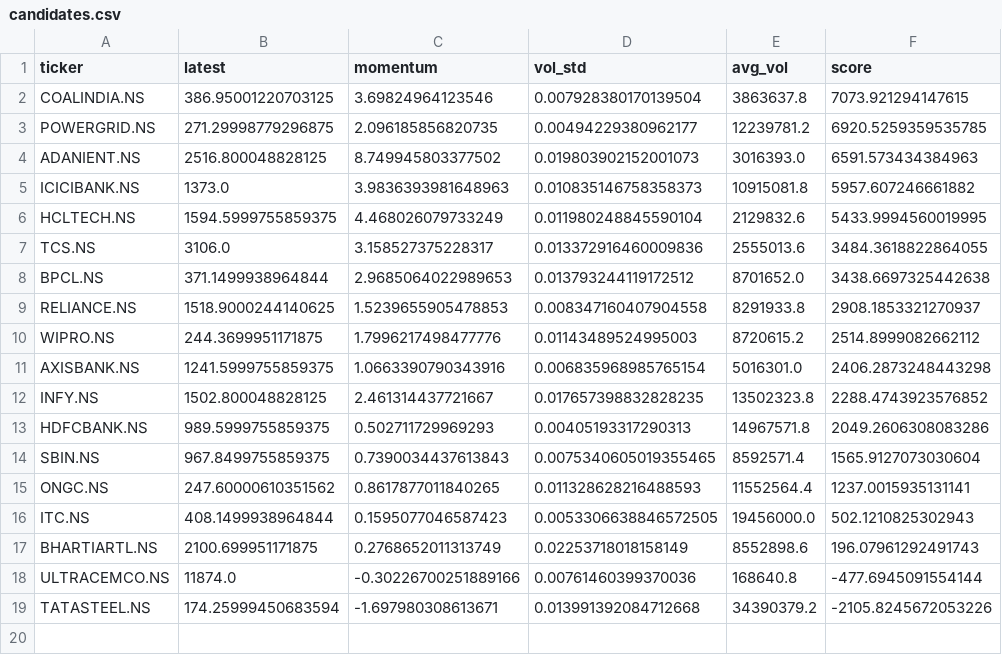
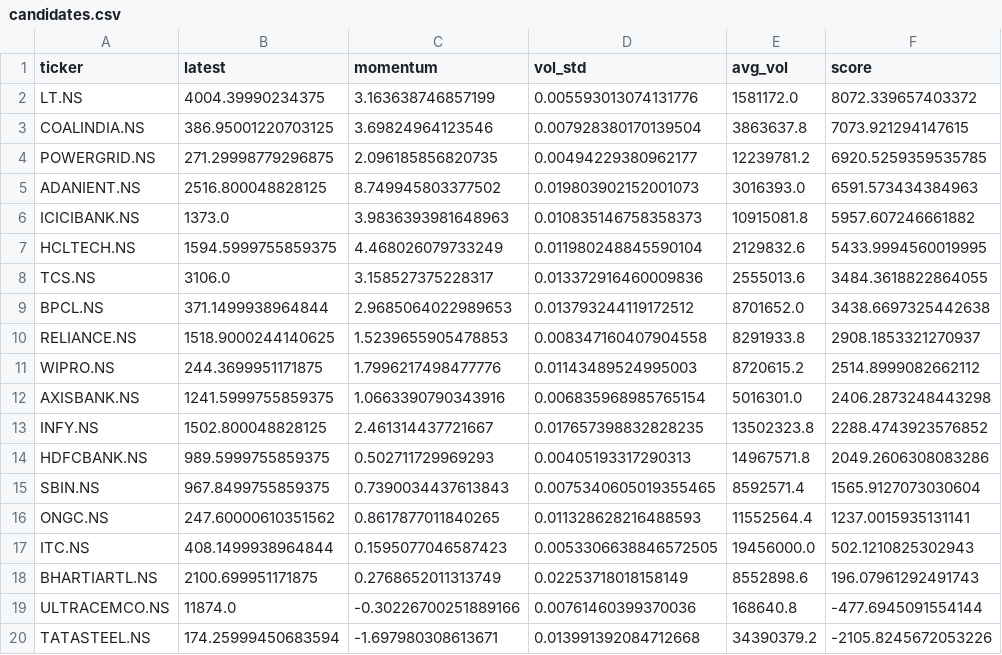
Before and after one commit to swethasarala1808-ai/tamilnadu-auto-advisor, a CSV file: candidates.csv, drawn as a sheet; the diff names each change by its address in the sheet, - before the commit and + after, or states it on an @@ line.

```diff
--- a/candidates.csv
+++ b/candidates.csv
+row 2: LT.NS | 4004.39990234375 | 3.163638746857199 | 0.005593013074131776 | 1581172.0 | 8072.339657403372
```
Also changed, not shown: 1 other file.
